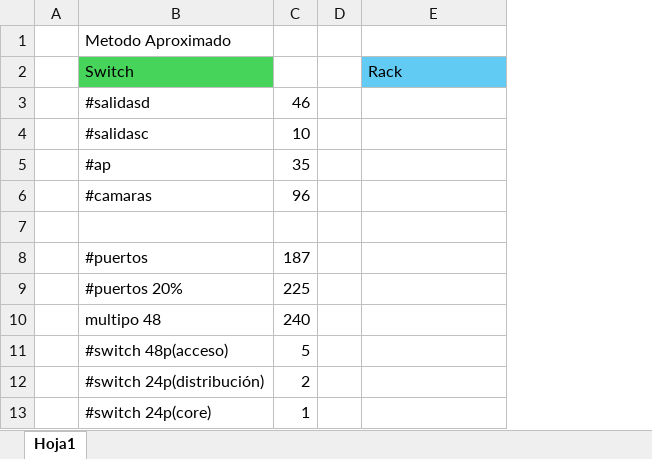
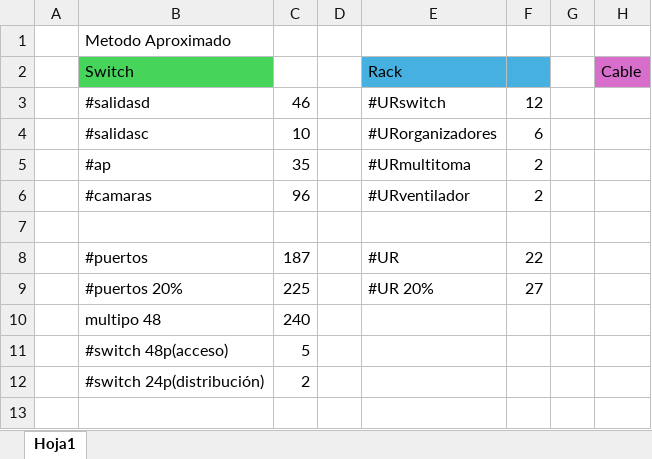
Before and after one commit to LexusJack/LANproy, an Excel workbook: calculo aprox equipos.xlsx, sheet Hoja1, drawn as a sheet; values as stored, in another font and other column widths than the file's, no borders; removed rows and columns are numbered as before the commit, all else as after; the diff names each change by its address in the sheet, - before the commit and + after, or states it on an @@ line.

```diff
--- a/calculo aprox equipos.xlsx (sheet Hoja1)
+++ b/calculo aprox equipos.xlsx (sheet Hoja1)
+column F, rows 3-9: 12 | 6 | 2 | 2 |  | 22 | 27
+column G, empty
+column H, row 2: Cable
-E2 fill: #61CBF4
+E2 fill: #46B1E1
-E3: (empty)
+E3: #URswitch
-E4: (empty)
+E4: #URorganizadores
-E5: (empty)
+E5: #URmultitoma
-E6: (empty)
+E6: #URventilador
-E8: (empty)
+E8: #UR
-E9: (empty)
+E9: #UR 20%
-row 13:  | #switch 24p(core) | 1
```
Also changed, not shown: 1 other file.
